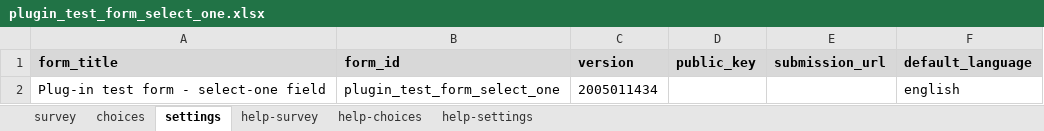
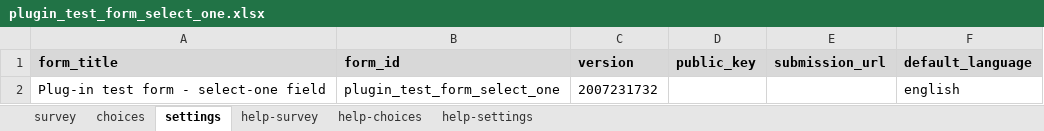
Before and after one commit to surveycto/baseline-select_one, an Excel workbook: extras/test-form/plugin_test_form_select_one.xlsx, sheet settings, drawn as a sheet; values as stored, in another font and other column widths than the file's, no borders; the diff names each change by its address in the sheet, - before the commit and + after, or states it on an @@ line.

```diff
--- a/extras/test-form/plugin_test_form_select_one.xlsx (sheet settings)
+++ b/extras/test-form/plugin_test_form_select_one.xlsx (sheet settings)
-C2 (version): 2005011434
+C2 (version): 2007231732
```
Also changed, not shown: sheet choices.
